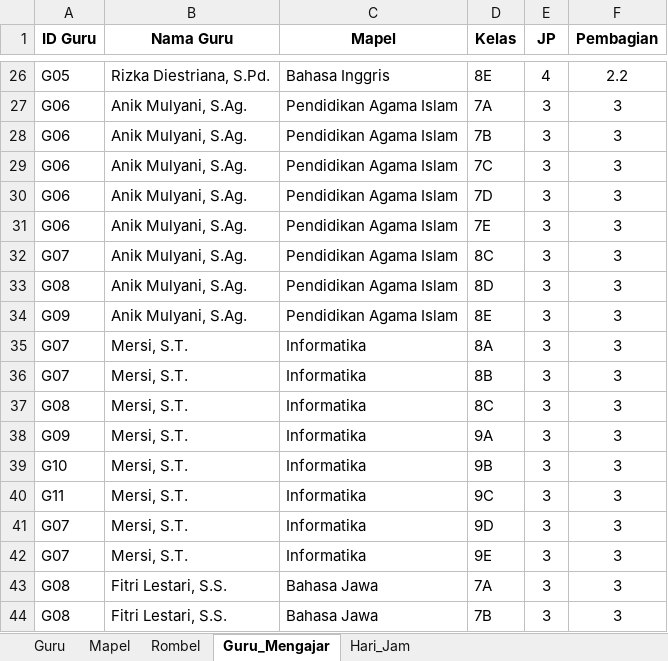
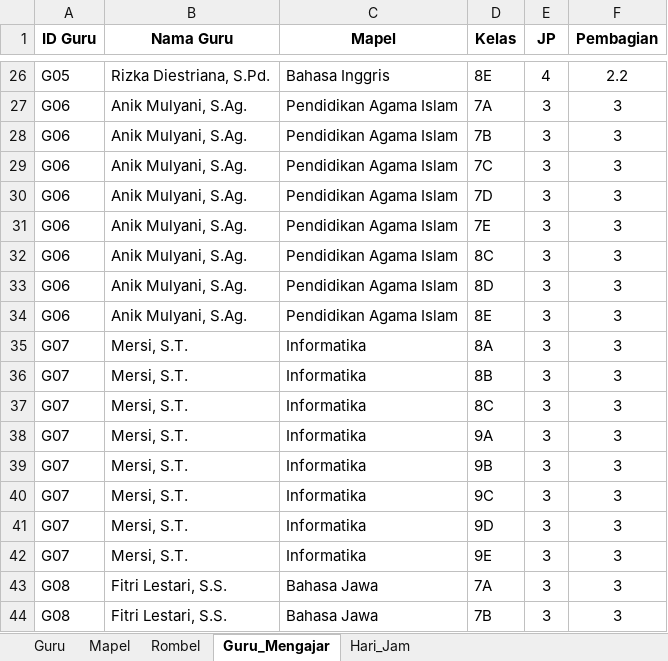
Before and after one commit to Mersirasyidah/smartschedulerv7, an Excel workbook: data/database_scheduler.xlsx, sheet Guru_Mengajar, drawn as a sheet; only a part is shown, gaps mark what is left out; values as stored, in another font and other column widths than the file's, no borders; the diff covers the shown part only; the diff names each change by its address in the sheet, - before the commit and + after, or states it on an @@ line.

Commit message:
Add files via upload

```diff
--- a/data/database_scheduler.xlsx (sheet Guru_Mengajar)
+++ b/data/database_scheduler.xlsx (sheet Guru_Mengajar)
-A32 (ID Guru): G07
+A32 (ID Guru): G06
-A33 (ID Guru): G08
+A33 (ID Guru): G06
-A34 (ID Guru): G09
+A34 (ID Guru): G06
-A37 (ID Guru): G08
+A37 (ID Guru): G07
-A38 (ID Guru): G09
+A38 (ID Guru): G07
-A39 (ID Guru): G10
+A39 (ID Guru): G07
-A40 (ID Guru): G11
+A40 (ID Guru): G07
```
Also changed, not shown: 53 edited cells elsewhere in this sheet.
